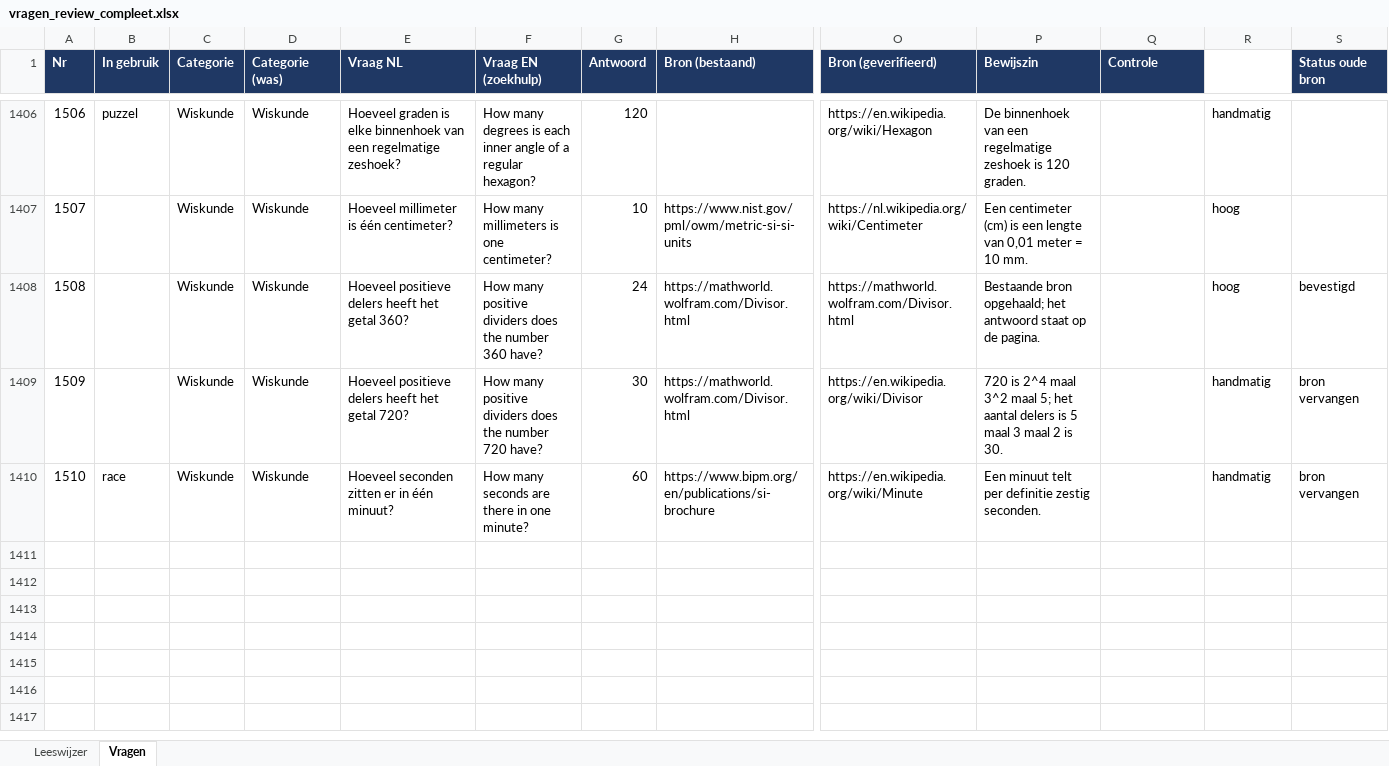
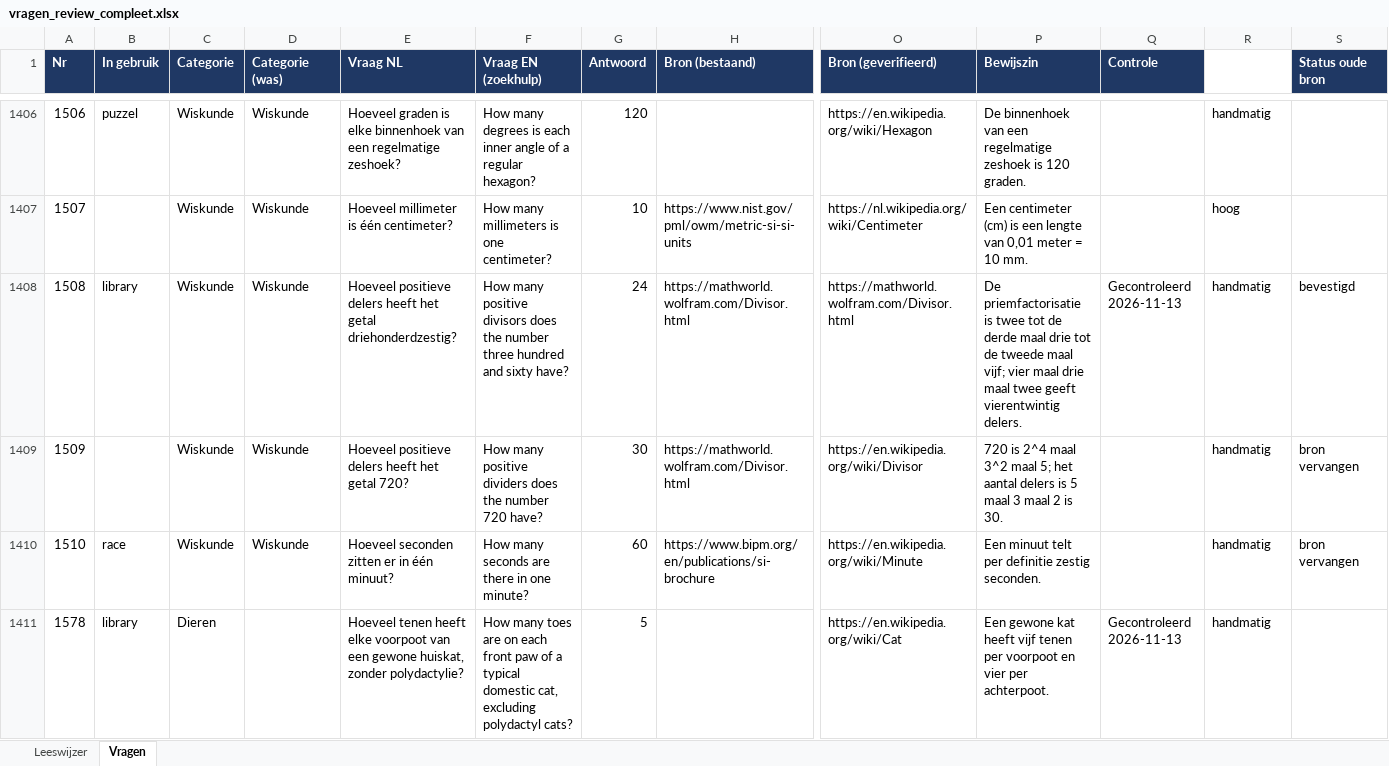
Before and after one commit to b-force-dev/Netto, an Excel workbook: vragen/vragen_review_compleet.xlsx, sheet Vragen, drawn as a sheet; only a part is shown, gaps mark what is left out; values as stored, in another font and other column widths than the file's, no borders; rows hold the shown columns only; the diff covers the shown part only; the diff names each change by its address in the sheet, - before the commit and + after, or states it on an @@ line.

```diff
--- a/vragen/vragen_review_compleet.xlsx (sheet Vragen)
+++ b/vragen/vragen_review_compleet.xlsx (sheet Vragen)
-B1408 (In gebruik): (empty)
+B1408 (In gebruik): library
-E1408 (Vraag NL): …het getal 360?
+E1408 (Vraag NL): …het getal driehonderdzestig?
-F1408 (Vraag EN (zoekhulp)): …many positive dividers does the number 360 have?
+F1408 (Vraag EN (zoekhulp)): …many positive divisors does the number three hundred and sixty have?
-P1408 (Bewijszin): Bestaande bron opgehaald; het antwoord staat op de pagina.
+P1408 (Bewijszin): De priemfactorisatie is twee tot de derde maal drie tot de tweede maal vijf; vier maal drie maal twee geeft vierentwintig delers.
-Q1408 (Controle): (empty)
+Q1408 (Controle): Gecontroleerd 2026-11-13
-R1408 (Vertrouwen bron): hoog
+R1408 (Vertrouwen bron): handmatig
+row 1411: 1578 | library | Dieren |  | Hoeveel tenen heeft elke voorpoot van een gewone huiskat, zonder polydactylie? | How many toes are on each front paw of a typical domestic cat, excluding polydactyl cats? | 5 |  | https://en.wikipedia.org/wiki/Cat | Een gewone kat heeft vijf tenen per voorpoot en vier per achterpoot. | Gecontroleerd 2026-11-13 | handmatig
```
Also changed, not shown: 10 added rows, 1 removed row and 194 edited cells elsewhere in this sheet, 9 other files.
